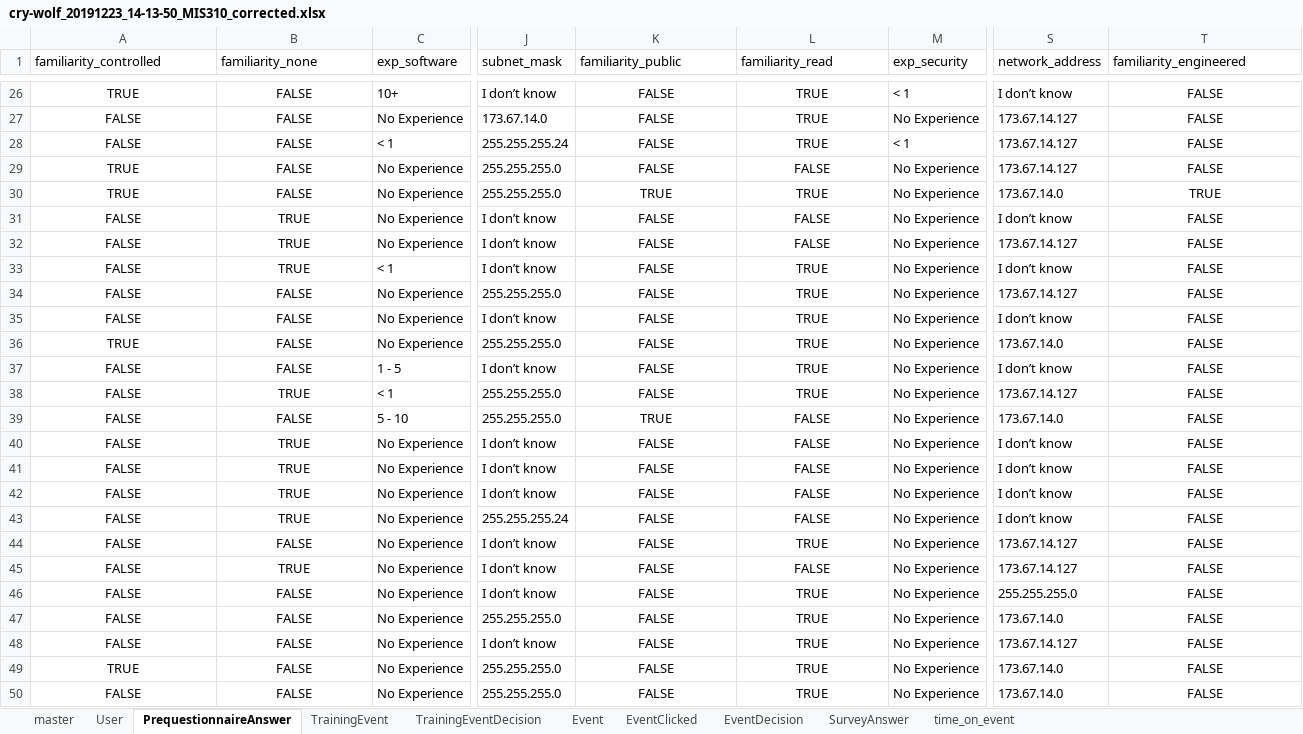
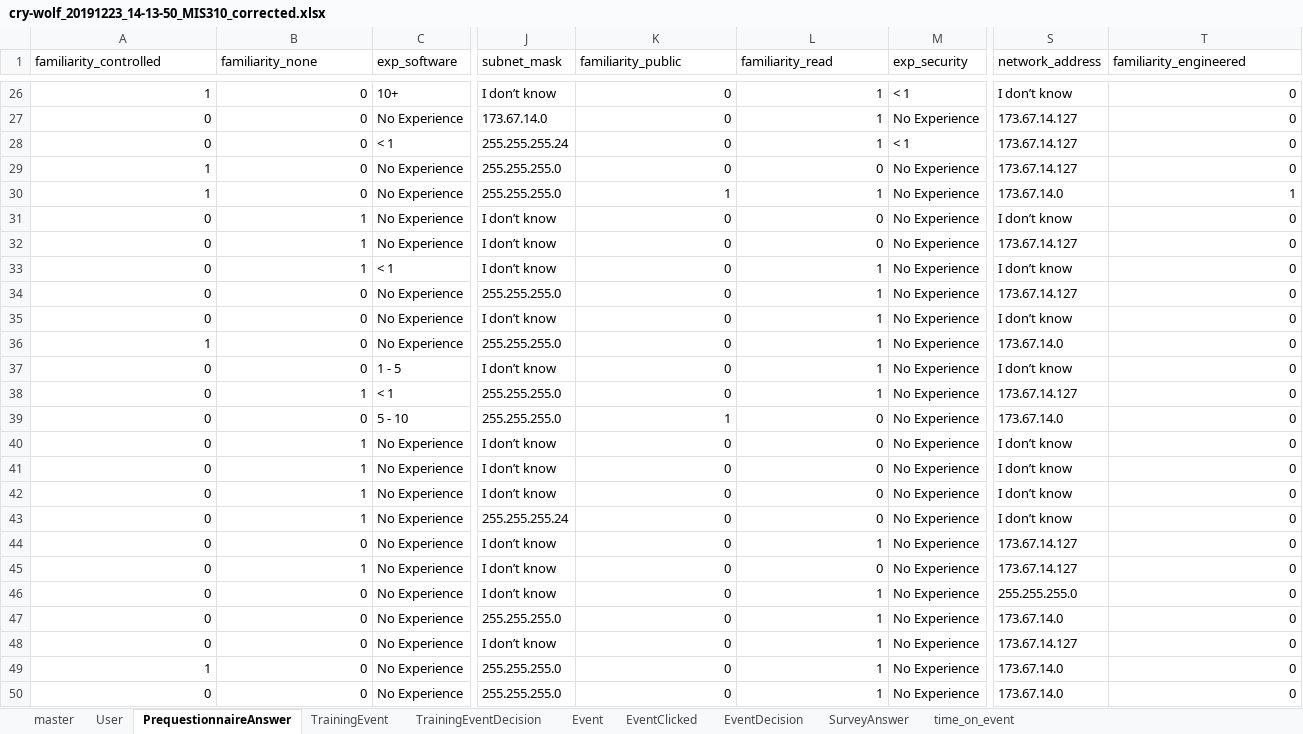
Before and after one commit to uncw-hfcs/ids-simulator-analysis, an Excel workbook: backups/cry-wolf_20191223_14-13-50_MIS310_corrected.xlsx, sheet PrequestionnaireAnswer, drawn as a sheet; only a part is shown, gaps mark what is left out; values as stored, in another font and other column widths than the file's, no borders; the diff covers the shown part only; the diff names each change by its address in the sheet, - before the commit and + after, or states it on an @@ line.

```diff
--- a/backups/cry-wolf_20191223_14-13-50_MIS310_corrected.xlsx (sheet PrequestionnaireAnswer)
+++ b/backups/cry-wolf_20191223_14-13-50_MIS310_corrected.xlsx (sheet PrequestionnaireAnswer)
-A26:B50 alignment: center
+A26:B50 alignment: right
-A26 (familiarity_controlled): TRUE
+A26 (familiarity_controlled): 1
-B26:B30 (familiarity_none): FALSE
+B26:B30 (familiarity_none): 0
-K26:L50 alignment: center
+K26:L50 alignment: right
-K26:K29 (familiarity_public): FALSE
+K26:K29 (familiarity_public): 0
-L26:L28 (familiarity_read): TRUE
+L26:L28 (familiarity_read): 1
-T26:T29 (familiarity_engineered): FALSE
+T26:T29 (familiarity_engineered): 0
-T26:T50 alignment: center
+T26:T50 alignment: right
-A27:A28 (familiarity_controlled): FALSE
+A27:A28 (familiarity_controlled): 0
-A29:A30 (familiarity_controlled): TRUE
+A29:A30 (familiarity_controlled): 1
-L29 (familiarity_read): FALSE
+L29 (familiarity_read): 0
-K30 (familiarity_public): TRUE
+K30 (familiarity_public): 1
-L30 (familiarity_read): TRUE
+L30 (familiarity_read): 1
-T30 (familiarity_engineered): TRUE
+T30 (familiarity_engineered): 1
-A31:A35 (familiarity_controlled): FALSE
+A31:A35 (familiarity_controlled): 0
-B31:B33 (familiarity_none): TRUE
+B31:B33 (familiarity_none): 1
-K31:K38 (familiarity_public): FALSE
+K31:K38 (familiarity_public): 0
-L31:L32 (familiarity_read): FALSE
+L31:L32 (familiarity_read): 0
-T31:T50 (familiarity_engineered): FALSE
+T31:T50 (familiarity_engineered): 0
-L33:L38 (familiarity_read): TRUE
+L33:L38 (familiarity_read): 1
-B34:B37 (familiarity_none): FALSE
+B34:B37 (familiarity_none): 0
-A36 (familiarity_controlled): TRUE
+A36 (familiarity_controlled): 1
-A37:A48 (familiarity_controlled): FALSE
+A37:A48 (familiarity_controlled): 0
-B38 (familiarity_none): TRUE
+B38 (familiarity_none): 1
-B39 (familiarity_none): FALSE
+B39 (familiarity_none): 0
-K39 (familiarity_public): TRUE
+K39 (familiarity_public): 1
-L39:L43 (familiarity_read): FALSE
+L39:L43 (familiarity_read): 0
-B40:B43 (familiarity_none): TRUE
+B40:B43 (familiarity_none): 1
-K40:K50 (familiarity_public): FALSE
+K40:K50 (familiarity_public): 0
-B44 (familiarity_none): FALSE
+B44 (familiarity_none): 0
-L44 (familiarity_read): TRUE
+L44 (familiarity_read): 1
-B45 (familiarity_none): TRUE
+B45 (familiarity_none): 1
-L45 (familiarity_read): FALSE
+L45 (familiarity_read): 0
-B46:B50 (familiarity_none): FALSE
+B46:B50 (familiarity_none): 0
-L46:L50 (familiarity_read): TRUE
+L46:L50 (familiarity_read): 1
-A49 (familiarity_controlled): TRUE
+A49 (familiarity_controlled): 1
-A50 (familiarity_controlled): FALSE
+A50 (familiarity_controlled): 0
```
Also changed, not shown: 135 edited cells and cell formats elsewhere in this sheet, sheet User, sheet master, sheet Event, 2 other files.
